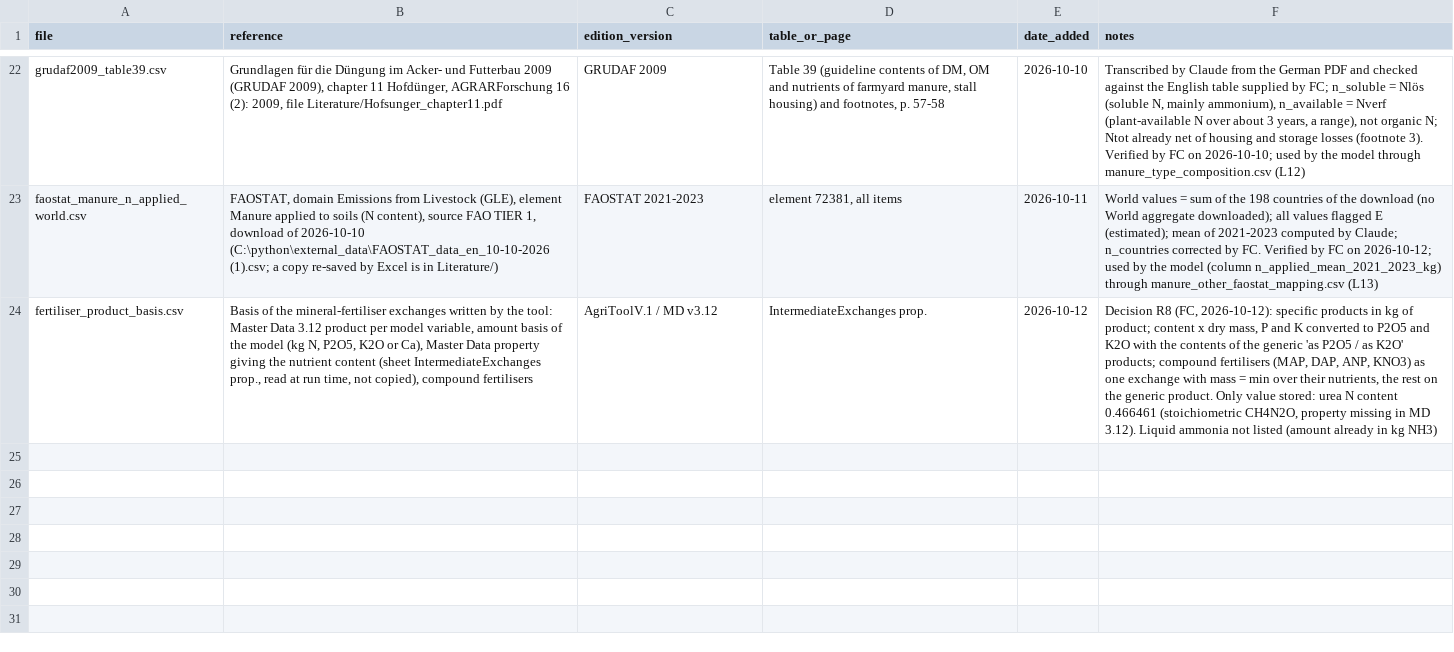
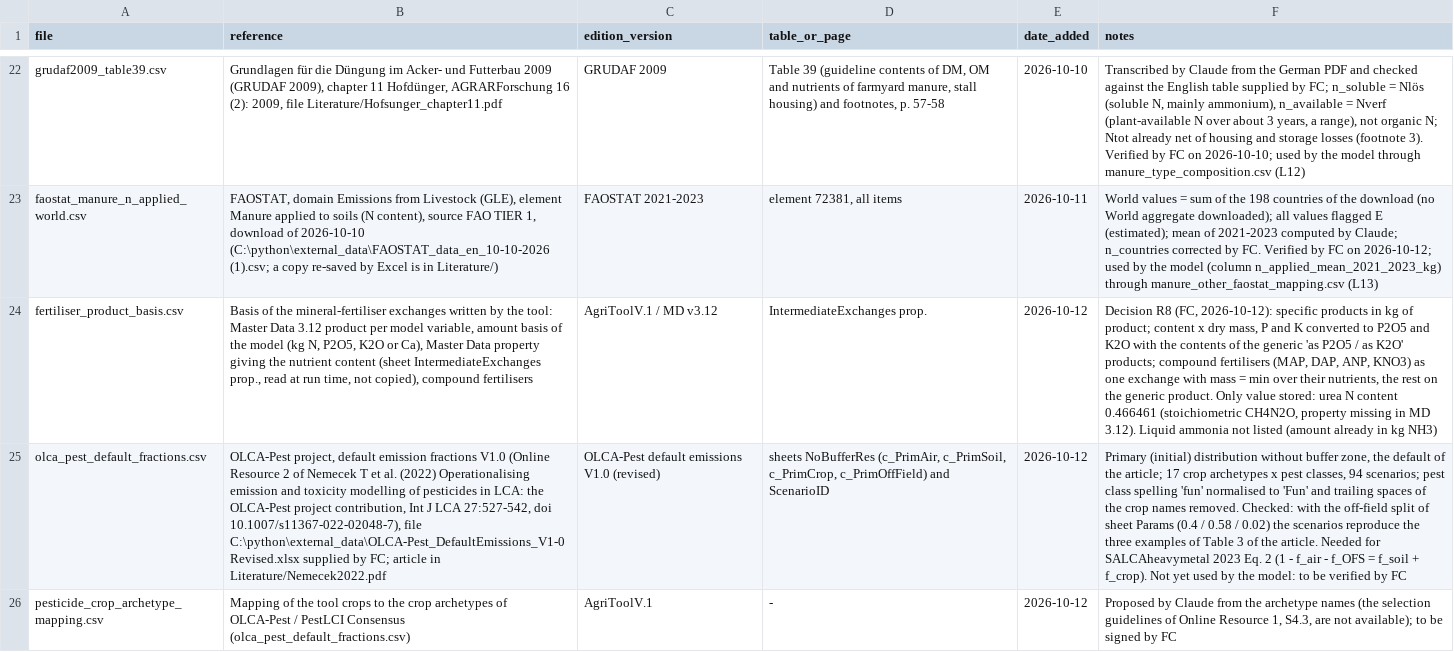
Before and after one commit to cirone-ecoinvent/agritoolv.1, a CSV file: data/sources.csv, drawn as a sheet; only a part is shown, gaps mark what is left out; the diff names each change by its address in the sheet, - before the commit and + after, or states it on an @@ line.

Commit message:
Add OLCA-Pest default primary distribution and crop archetype mapping for verification
- olca_pest_default_fractions.csv: f_air, f_soil, f_crop, f_off_field of the 94 OLCA-Pest
  scenarios without buffer zone (Online Resource 2 of Nemecek et al. 2022), checked against
  Table 3 of the article.
- pesticide_crop_archetype_mapping.csv: proposed archetype for each of the 67 tool crops.
- Not yet used by the model: they will replace hm_pesticide_soil_fraction 0.95 with
  1 - f_air - f_OFS (SALCAheavymetal 2023 Eq. 2) after FC's review.

```diff
--- a/data/sources.csv
+++ b/data/sources.csv
+row 25: olca_pest_default_fractions.csv | OLCA-Pest project, default emission fractions V1.0 (Online Resource 2 of Nemecek T et al. (2022) Operationalising emission and toxicity modelling of pesticides in LCA: the OLCA-Pest project contribution, Int J LCA 27:527-542, doi 10.1007/s11367-022-02048-7), file C:\python\external_data\OLCA-Pest_DefaultEmissions_V1-0 Revised.xlsx supplied by FC; article in Literature/Nemecek2022.pdf | OLCA-Pest default emissions V1.0 (revised) | sheets NoBufferRes (c_PrimAir, c_PrimSoil, c_PrimCrop, c_PrimOffField) and ScenarioID | 2026-10-12 | Primary (initial) distribution without buffer zone, the default of the article; 17 crop archetypes x pest classes, 94 scenarios; pest class spelling 'fun' normalised to 'Fun' and trailing spaces of the crop names removed. Checked: with the off-field split of sheet Params (0.4 / 0.58 / 0.02) the scenarios reproduce the three examples of Table 3 of the article. Needed for SALCAheavymetal 2023 Eq. 2 (1 - f_air - f_OFS = f_soil + f_crop). Not yet used by the model: to be verified by FC
+row 26: pesticide_crop_archetype_mapping.csv | Mapping of the tool crops to the crop archetypes of OLCA-Pest / PestLCI Consensus (olca_pest_default_fractions.csv) | AgriToolV.1 | - | 2026-10-12 | Proposed by Claude from the archetype names (the selection guidelines of Online Resource 1, S4.3, are not available); to be signed by FC
```
Also changed, not shown: 3 other files.
